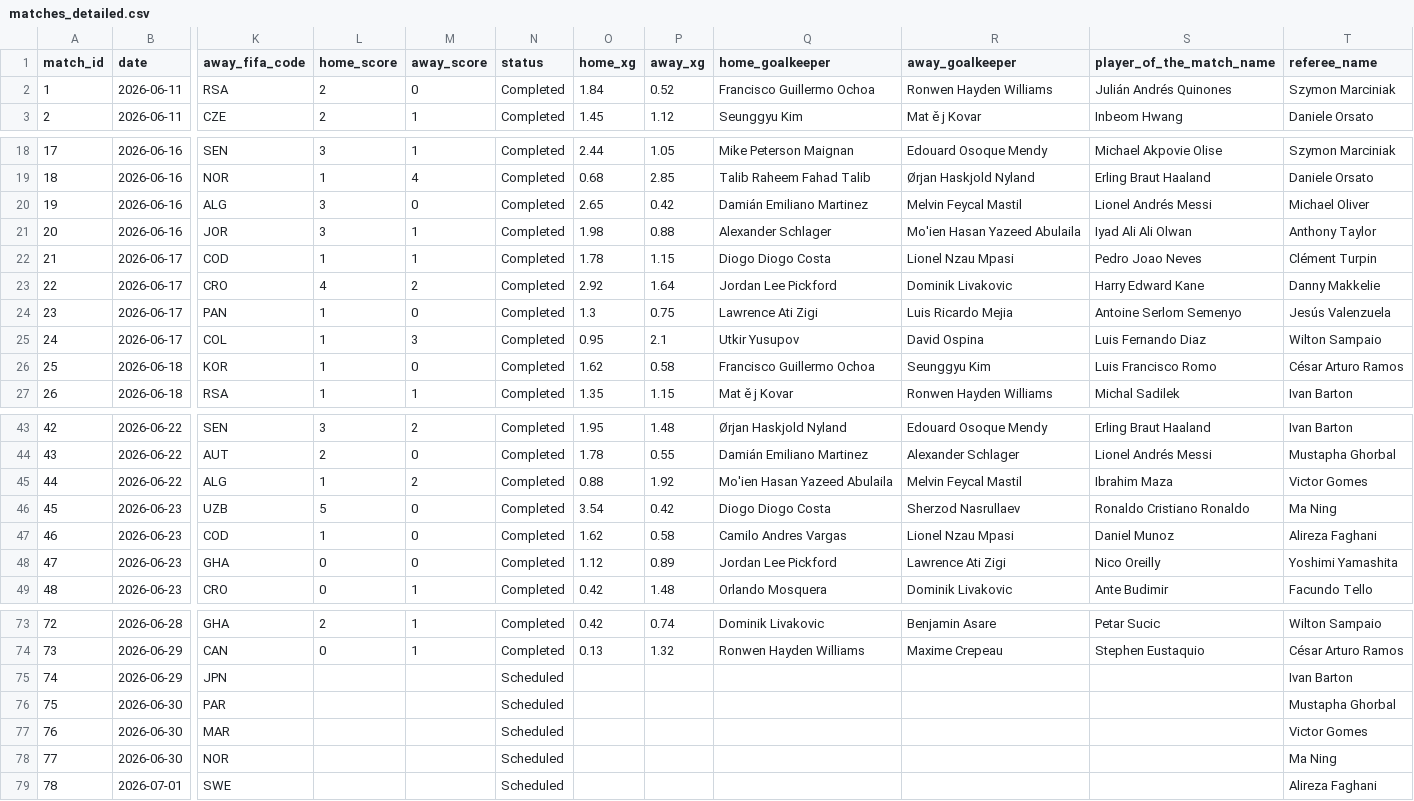
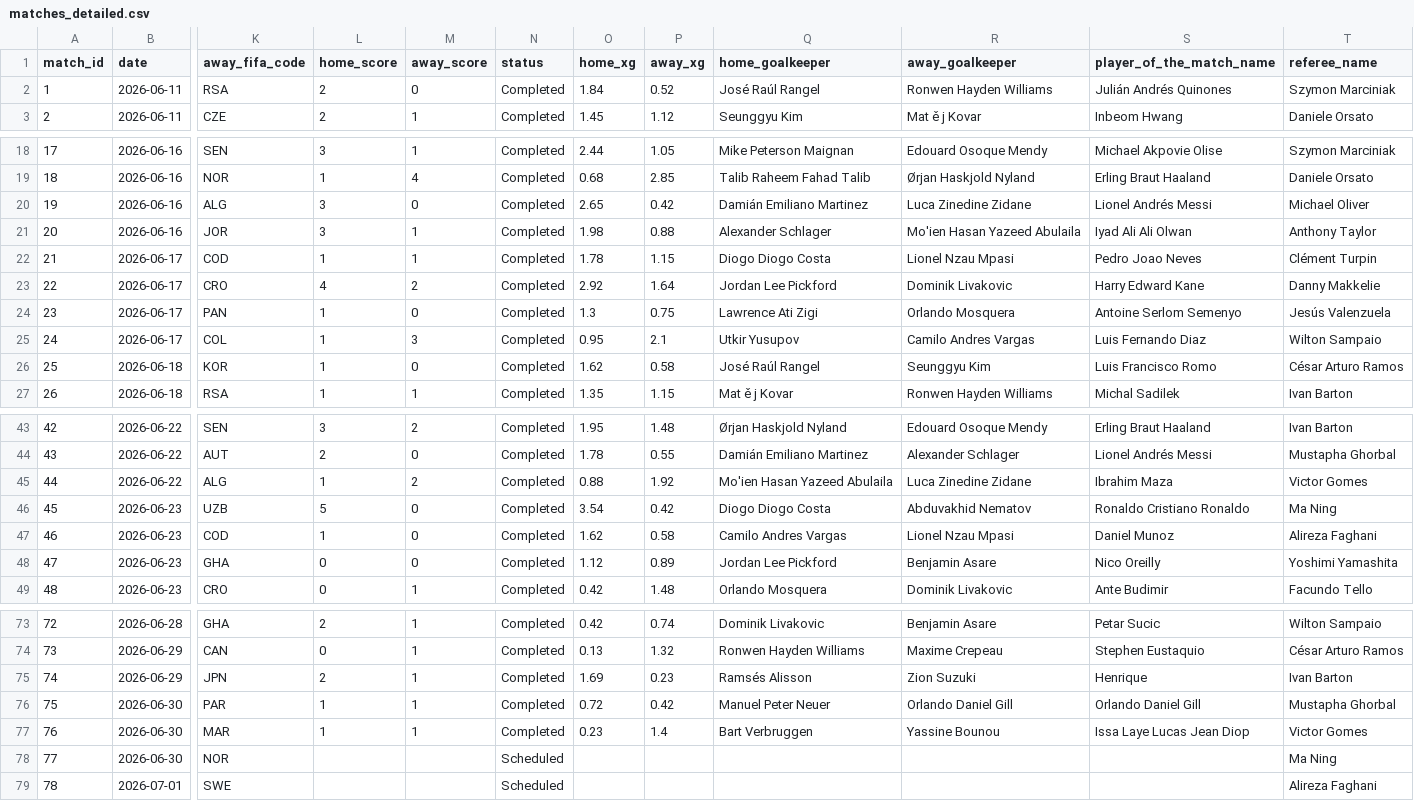
Before and after one commit to mominullptr/FIFA-World-Cup-2026-Dataset, a CSV file: matches_detailed.csv, drawn as a sheet; only a part is shown, gaps mark what is left out; the diff covers the shown part only; the diff names each change by its address in the sheet, - before the commit and + after, or states it on an @@ line.

```diff
--- a/matches_detailed.csv
+++ b/matches_detailed.csv
-Q2 (home_goalkeeper): Francisco Guillermo Ochoa
+Q2 (home_goalkeeper): José Raúl Rangel
-R20 (away_goalkeeper): Melvin Feycal Mastil
+R20 (away_goalkeeper): Luca Zinedine Zidane
-R24 (away_goalkeeper): Luis Ricardo Mejia
+R24 (away_goalkeeper): Orlando Mosquera
-R25 (away_goalkeeper): David Ospina
+R25 (away_goalkeeper): Camilo Andres Vargas
-Q26 (home_goalkeeper): Francisco Guillermo Ochoa
+Q26 (home_goalkeeper): José Raúl Rangel
-R45 (away_goalkeeper): Melvin Feycal Mastil
+R45 (away_goalkeeper): Luca Zinedine Zidane
-R46 (away_goalkeeper): Sherzod Nasrullaev
+R46 (away_goalkeeper): Abduvakhid Nematov
-R48 (away_goalkeeper): Lawrence Ati Zigi
+R48 (away_goalkeeper): Benjamin Asare
-L75 (home_score): (empty)
+L75 (home_score): 2
-M75:M77 (away_score): (empty)
+M75:M77 (away_score): 1
-N75:N77 (status): Scheduled
+N75:N77 (status): Completed
-O75 (home_xg): (empty)
+O75 (home_xg): 1.69
-P75 (away_xg): (empty)
+P75 (away_xg): 0.23
-Q75 (home_goalkeeper): (empty)
+Q75 (home_goalkeeper): Ramsés Alisson
-R75 (away_goalkeeper): (empty)
+R75 (away_goalkeeper): Zion Suzuki
-S75 (player_of_the_match_name): (empty)
+S75 (player_of_the_match_name): Henrique
-L76:L77 (home_score): (empty)
+L76:L77 (home_score): 1
-O76 (home_xg): (empty)
+O76 (home_xg): 0.72
-P76 (away_xg): (empty)
+P76 (away_xg): 0.42
-Q76 (home_goalkeeper): (empty)
+Q76 (home_goalkeeper): Manuel Peter Neuer
-R76 (away_goalkeeper): (empty)
+R76 (away_goalkeeper): Orlando Daniel Gill
-S76 (player_of_the_match_name): (empty)
+S76 (player_of_the_match_name): Orlando Daniel Gill
-O77 (home_xg): (empty)
+O77 (home_xg): 0.23
-P77 (away_xg): (empty)
+P77 (away_xg): 1.4
-Q77 (home_goalkeeper): (empty)
+Q77 (home_goalkeeper): Bart Verbruggen
-R77 (away_goalkeeper): (empty)
+R77 (away_goalkeeper): Yassine Bounou
-S77 (player_of_the_match_name): (empty)
+S77 (player_of_the_match_name): Issa Laye Lucas Jean Diop
```
Also changed, not shown: 1 edited cell elsewhere in this file, match_events.csv, match_lineups.csv, 11 other files.
